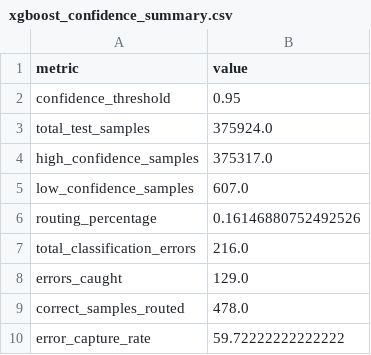
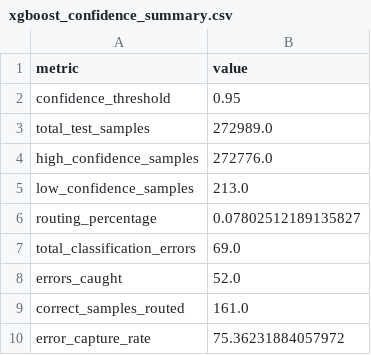
Before and after one commit to harshita-kode/Hybrid-Network-Intrusion-Detection, a CSV file: outputs/results/xgboost_confidence_summary.csv, drawn as a sheet.

```diff
--- a/outputs/results/xgboost_confidence_summary.csv
+++ b/outputs/results/xgboost_confidence_summary.csv
@@ -2,9 +2,9 @@ metric,value
 confidence_threshold,0.95
-total_test_samples,375924.0
-high_confidence_samples,375317.0
-low_confidence_samples,607.0
-routing_percentage,0.16146880752492526
-total_classification_errors,216.0
-errors_caught,129.0
-correct_samples_routed,478.0
-error_capture_rate,59.72222222222222
+total_test_samples,272989.0
+high_confidence_samples,272776.0
+low_confidence_samples,213.0
+routing_percentage,0.07802512189135827
+total_classification_errors,69.0
+errors_caught,52.0
+correct_samples_routed,161.0
+error_capture_rate,75.36231884057972
```
Also changed, not shown: outputs/results/xgboost_test_classification_report.csv, 3 other files.
